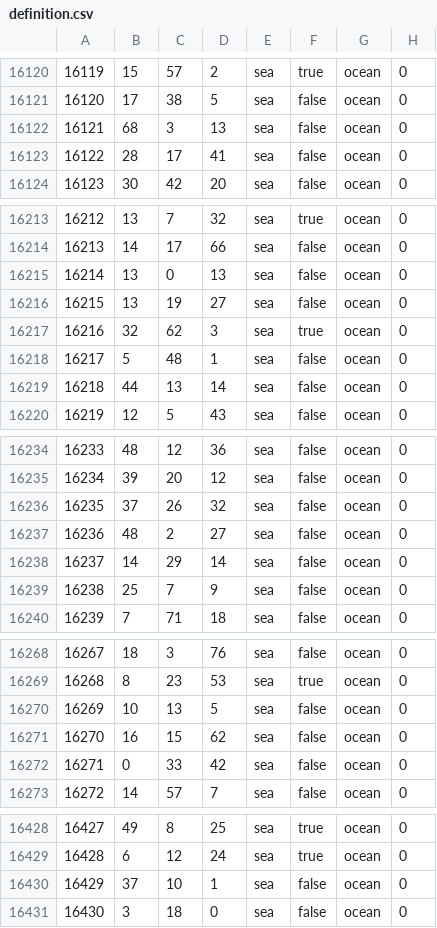
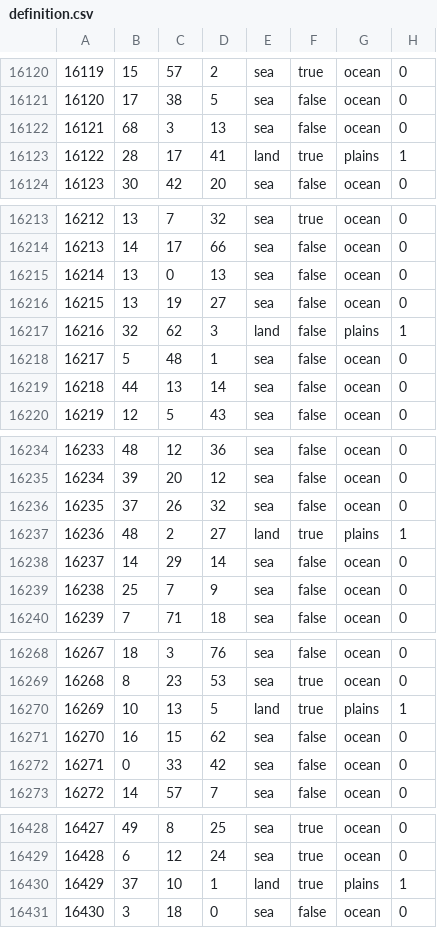
Before and after one commit to EdouardSaladier/Magna-Europa-Reloaded, a CSV file: map/definition.csv, drawn as a sheet; only a part is shown, gaps mark what is left out; the diff covers the shown part only.

```diff
--- a/map/definition.csv
+++ b/map/definition.csv
@@ -16122,3 +16122,3 @@
 16121;68;3;13;sea;false;ocean;0
-16122;28;17;41;sea;false;ocean;0
+16122;28;17;41;land;true;plains;1
 16123;30;42;20;sea;false;ocean;0
@@ -16216,3 +16216,3 @@
 16215;13;19;27;sea;false;ocean;0
-16216;32;62;3;sea;true;ocean;0
+16216;32;62;3;land;false;plains;1
 16217;5;48;1;sea;false;ocean;0
@@ -16236,3 +16236,3 @@
 16235;37;26;32;sea;false;ocean;0
-16236;48;2;27;sea;false;ocean;0
+16236;48;2;27;land;true;plains;1
 16237;14;29;14;sea;false;ocean;0
@@ -16269,3 +16269,3 @@
 16268;8;23;53;sea;true;ocean;0
-16269;10;13;5;sea;false;ocean;0
+16269;10;13;5;land;true;plains;1
 16270;16;15;62;sea;false;ocean;0
@@ -16429,3 +16429,3 @@
 16428;6;12;24;sea;true;ocean;0
-16429;37;10;1;sea;false;ocean;0
+16429;37;10;1;land;true;plains;1
 16430;3;18;0;sea;false;ocean;0
```
Also changed, not shown: 117 edited cells elsewhere in this file, 41 other files.
